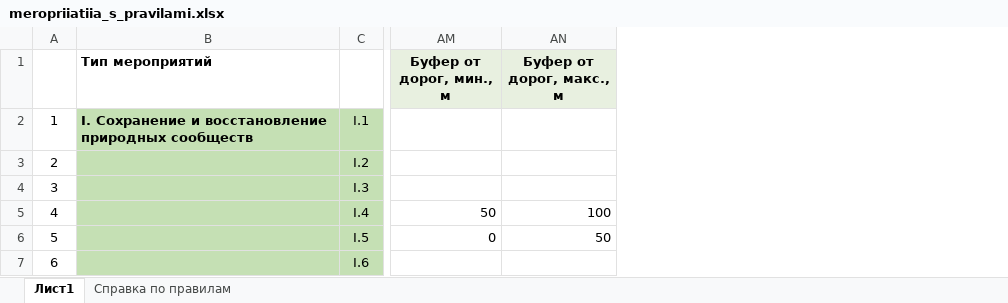
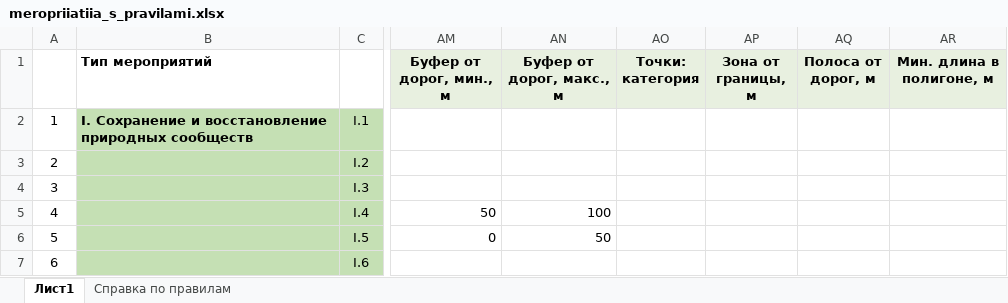
Before and after one commit to ikotlov-ux/oozt-recs, an Excel workbook: measures/meropriiatiia_s_pravilami.xlsx, sheet Лист1, drawn as a sheet; only a part is shown, gaps mark what is left out; values as stored, in another font and other column widths than the file's, no borders; the diff covers the shown part only; the diff names each change by its address in the sheet, - before the commit and + after, or states it on an @@ line.

Commit message:
Правки мероприятий по протоколу 12.11.2026 (20 пунктов)
- Учётная единица — квартал: таблицы, GeoPackage (kvartal_measures) и отчёты без
  выделов; границы выделов только для расчёта участков работ
- Новая подложка схем: кварталы, мероприятия, твёрдые дороги жирно, грунтовые
  слабо, горизонтали 2,5 м, реки/канавы/озёра, тепловая карта рекреации (порог
  0,95) и точки по категориям, стихийные тропы, OSM; слои только в границах ООЗТ
- Мероприятия: террасирование выключено; выкашивание и защита склонов — только
  луговые естественные; болота — векторный слой; дренажные канавы (III.8) +
  слой к рекам; водоёмы из справочника water_catalog.csv (аэрация, укрепление
  берегов); аэрация Битцы выключена; инвазивные разделены: II.1 борщевик
  Сосновского, II.2 прочие (33 таксона); стихийные тропы — линии; III.3 увод ≥1 га,
  III.4 закрытие <1 га, КК все категории 50 м; уклон >5% для склонов;
  «Колокольчик» I.12 (кольцо 500–1000 м, полоса 100 м от твёрдых дорог);
  сезонное ограничение водоёмов I.11; дорожки по болотам off; лесопатология
  V.1–V.6 точками по 6 категориям (Excel ПВН)
- Сопоставление уточнённых типов по словам: «луговые естественные» не
  срабатывает на антропогенных лугах
- README и config.example.json обновлены; User-Agent Overpass ASCII (латынь-1)

Co-authored-by: Perplexity <noreply@perplexity.ai>

```diff
--- a/measures/meropriiatiia_s_pravilami.xlsx (sheet Лист1)
+++ b/measures/meropriiatiia_s_pravilami.xlsx (sheet Лист1)
+column AO (Точки: категория), empty
+column AP (Зона от границы, м), empty
+column AQ (Полоса от дорог, м), empty
+column AR (Мин. длина в полигоне, м), empty
```
Also changed, not shown: 8 added rows and 34 edited cells elsewhere in this sheet, sheet Справка по правилам, 3 other files.
